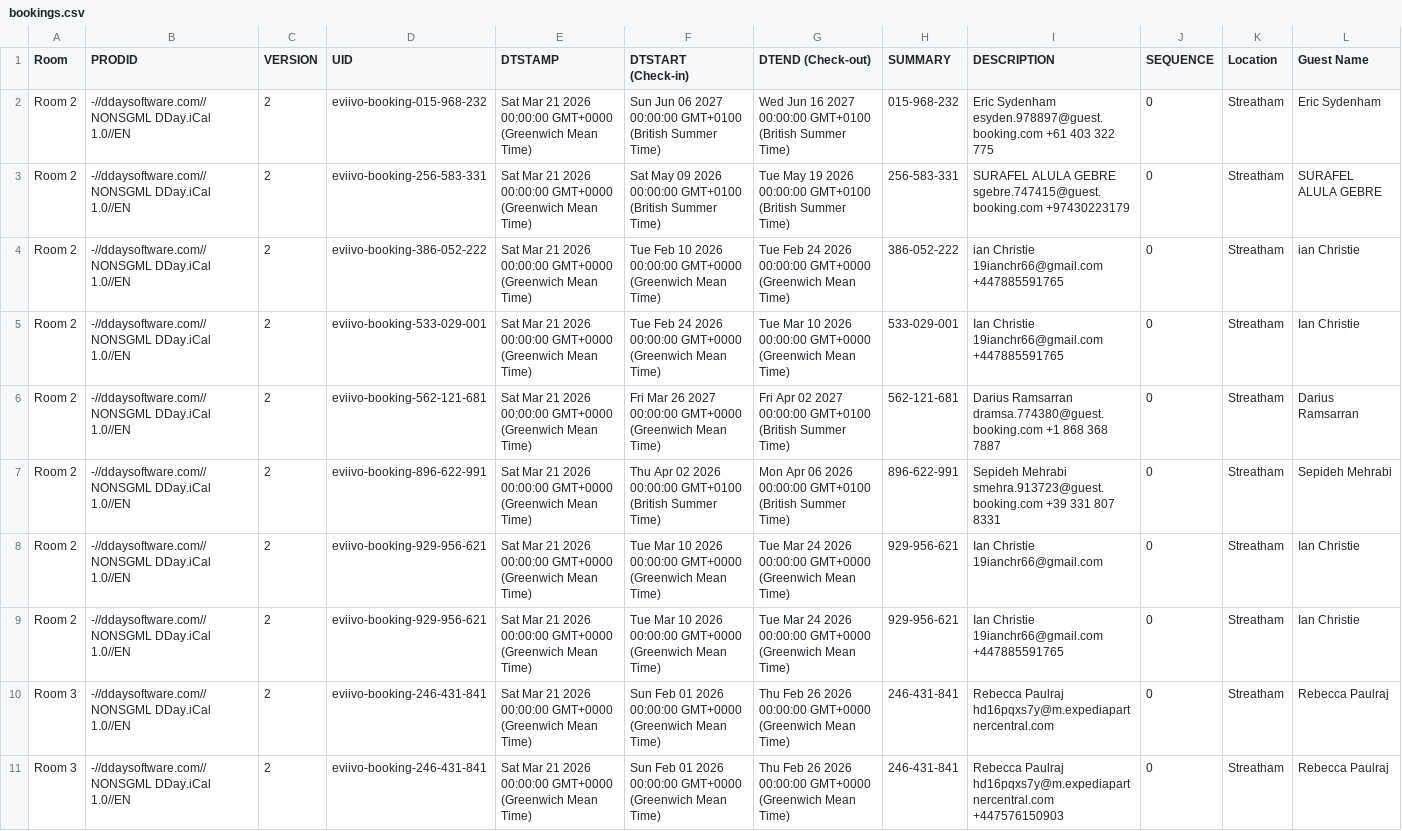
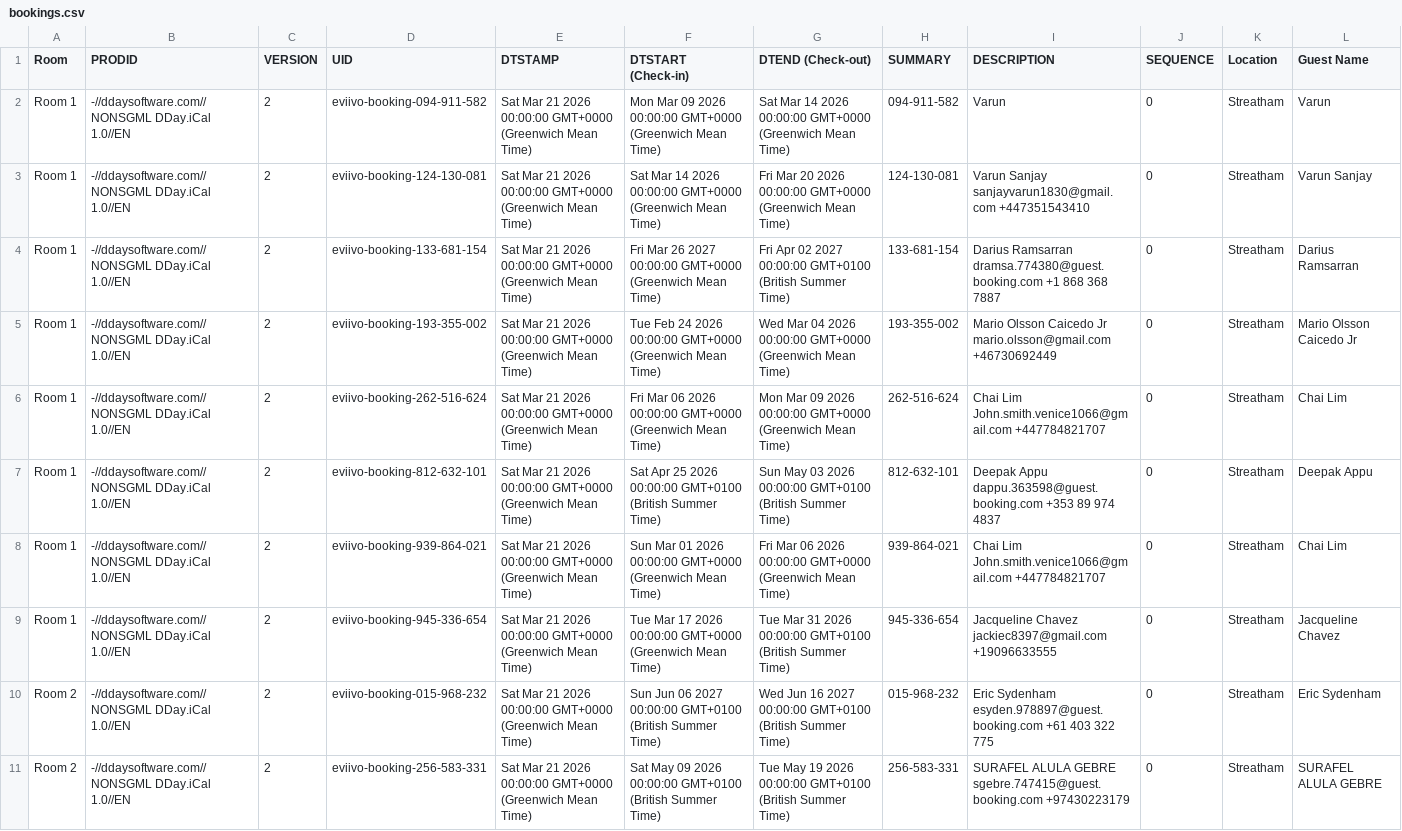
Before and after one commit to McConnell-Properties/ttlock-auto-codes, a CSV file: automation-data/bookings.csv, drawn as a sheet; only a part is shown; the shorter side is filled out with more unchanged rows; rows hold the shown columns only; the diff names each change by its address in the sheet, - before the commit and + after, or states it on an @@ line.

Commit message:
Update bookings.csv from GAS

```diff
--- a/automation-data/bookings.csv
+++ b/automation-data/bookings.csv
+row 2: Room 1 | -//ddaysoftware.com//NONSGML DDay.iCal 1.0//EN | 2 | eviivo-booking-094-911-582 | Sat Mar 21 2026 00:00:00 GMT+0000 (Greenwich Mean Time) | Mon Mar 09 2026 00:00:00 GMT+0000 (Greenwich Mean Time) | Sat Mar 14 2026 00:00:00 GMT+0000 (Greenwich Mean Time) | 094-911-582 | Varun | 0 | Streatham | Varun
+row 3: Room 1 | -//ddaysoftware.com//NONSGML DDay.iCal 1.0//EN | 2 | eviivo-booking-124-130-081 | Sat Mar 21 2026 00:00:00 GMT+0000 (Greenwich Mean Time) | Sat Mar 14 2026 00:00:00 GMT+0000 (Greenwich Mean Time) | Fri Mar 20 2026 00:00:00 GMT+0000 (Greenwich Mean Time) | 124-130-081 | Varun Sanjay sanjayvarun1830@gmail.com +447351543410 | 0 | Streatham | Varun Sanjay
+row 4: Room 1 | -//ddaysoftware.com//NONSGML DDay.iCal 1.0//EN | 2 | eviivo-booking-133-681-154 | Sat Mar 21 2026 00:00:00 GMT+0000 (Greenwich Mean Time) | Fri Mar 26 2027 00:00:00 GMT+0000 (Greenwich Mean Time) | Fri Apr 02 2027 00:00:00 GMT+0100 (British Summer Time) | 133-681-154 | Darius Ramsarran dramsa.774380@guest.booking.com +1 868 368 7887 | 0 | Streatham | Darius Ramsarran
+row 5: Room 1 | -//ddaysoftware.com//NONSGML DDay.iCal 1.0//EN | 2 | eviivo-booking-193-355-002 | Sat Mar 21 2026 00:00:00 GMT+0000 (Greenwich Mean Time) | Tue Feb 24 2026 00:00:00 GMT+0000 (Greenwich Mean Time) | Wed Mar 04 2026 00:00:00 GMT+0000 (Greenwich Mean Time) | 193-355-002 | Mario Olsson Caicedo Jr mario.olsson@gmail.com +46730692449 | 0 | Streatham | Mario Olsson Caicedo Jr
+row 6: Room 1 | -//ddaysoftware.com//NONSGML DDay.iCal 1.0//EN | 2 | eviivo-booking-262-516-624 | Sat Mar 21 2026 00:00:00 GMT+0000 (Greenwich Mean Time) | Fri Mar 06 2026 00:00:00 GMT+0000 (Greenwich Mean Time) | Mon Mar 09 2026 00:00:00 GMT+0000 (Greenwich Mean Time) | 262-516-624 | Chai Lim John.smith.venice1066@gmail.com +447784821707 | 0 | Streatham | Chai Lim
+row 7: Room 1 | -//ddaysoftware.com//NONSGML DDay.iCal 1.0//EN | 2 | eviivo-booking-812-632-101 | Sat Mar 21 2026 00:00:00 GMT+0000 (Greenwich Mean Time) | Sat Apr 25 2026 00:00:00 GMT+0100 (British Summer Time) | Sun May 03 2026 00:00:00 GMT+0100 (British Summer Time) | 812-632-101 | Deepak Appu dappu.363598@guest.booking.com +353 89 974 4837 | 0 | Streatham | Deepak Appu
+row 8: Room 1 | -//ddaysoftware.com//NONSGML DDay.iCal 1.0//EN | 2 | eviivo-booking-939-864-021 | Sat Mar 21 2026 00:00:00 GMT+0000 (Greenwich Mean Time) | Sun Mar 01 2026 00:00:00 GMT+0000 (Greenwich Mean Time) | Fri Mar 06 2026 00:00:00 GMT+0000 (Greenwich Mean Time) | 939-864-021 | Chai Lim John.smith.venice1066@gmail.com +447784821707 | 0 | Streatham | Chai Lim
+row 9: Room 1 | -//ddaysoftware.com//NONSGML DDay.iCal 1.0//EN | 2 | eviivo-booking-945-336-654 | Sat Mar 21 2026 00:00:00 GMT+0000 (Greenwich Mean Time) | Tue Mar 17 2026 00:00:00 GMT+0000 (Greenwich Mean Time) | Tue Mar 31 2026 00:00:00 GMT+0100 (British Summer Time) | 945-336-654 | Jacqueline Chavez jackiec8397@gmail.com +19096633555 | 0 | Streatham | Jacqueline Chavez
```
